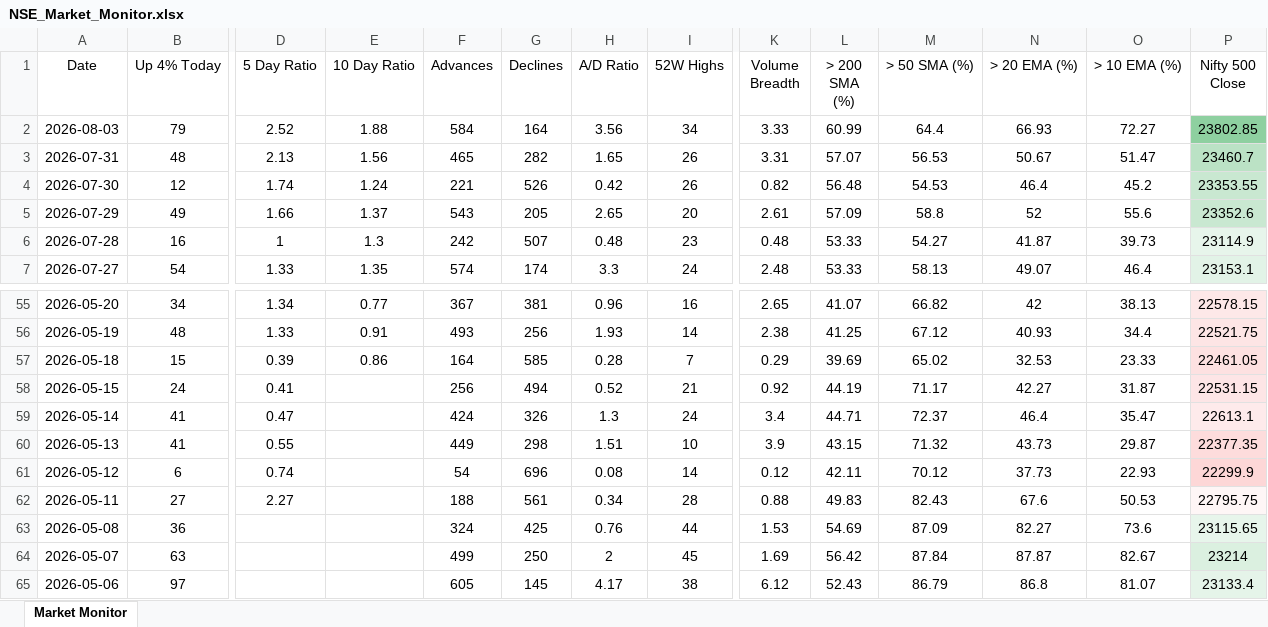
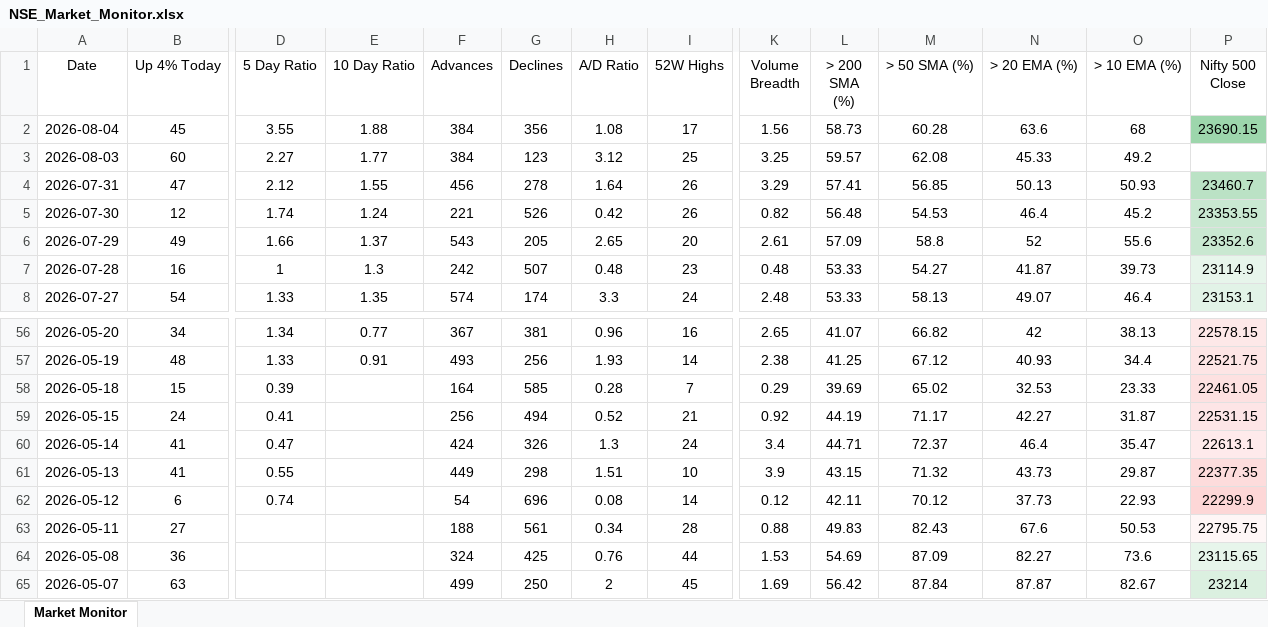
Before and after one commit to chethanshivaraju94-netizen/nse-market-monitor, an Excel workbook: NSE_Market_Monitor.xlsx, sheet Market Monitor, drawn as a sheet; only a part is shown, gaps mark what is left out; the shorter side is filled out with more unchanged rows; values as stored, in another font and other column widths than the file's, no borders; conditional formats not drawn; addresses are those after the commit; rows hold the shown columns only; the diff covers the shown part only; the diff names each change by its address in the sheet, - before the commit and + after, or states it on an @@ line.

```diff
--- a/NSE_Market_Monitor.xlsx (sheet Market Monitor)
+++ b/NSE_Market_Monitor.xlsx (sheet Market Monitor)
+row 2: 2026-08-04 | 45 | 3.55 | 1.88 | 384 | 356 | 1.08 | 17 | 1.56 | 58.73 | 60.28 | 63.6 | 68 | 23690.15
-B3 (Up 4% Today): 79
+B3 (Up 4% Today): 60
-D3 (5 Day Ratio): 2.52
+D3 (5 Day Ratio): 2.27
-E3 (10 Day Ratio): 1.88
+E3 (10 Day Ratio): 1.77
-F3 (Advances): 584
+F3 (Advances): 384
-G3 (Declines): 164
+G3 (Declines): 123
-H3 (A/D Ratio): 3.56
+H3 (A/D Ratio): 3.12
-I3 (52W Highs): 34
+I3 (52W Highs): 25
-K3 (Volume Breadth): 3.33
+K3 (Volume Breadth): 3.25
-L3 (> 200 SMA (%)): 60.99
+L3 (> 200 SMA (%)): 59.57
-M3 (> 50 SMA (%)): 64.4
+M3 (> 50 SMA (%)): 62.08
-N3 (> 20 EMA (%)): 66.93
+N3 (> 20 EMA (%)): 45.33
-O3 (> 10 EMA (%)): 72.27
+O3 (> 10 EMA (%)): 49.2
-P3 (Nifty 500 Close): 23802.85
+P3 (Nifty 500 Close): (empty)
-P3 fill: #8ED0A0
+P3 fill: none
-B4 (Up 4% Today): 48
+B4 (Up 4% Today): 47
-D4 (5 Day Ratio): 2.13
+D4 (5 Day Ratio): 2.12
-E4 (10 Day Ratio): 1.56
+E4 (10 Day Ratio): 1.55
-F4 (Advances): 465
+F4 (Advances): 456
-G4 (Declines): 282
+G4 (Declines): 278
-H4 (A/D Ratio): 1.65
+H4 (A/D Ratio): 1.64
-K4 (Volume Breadth): 3.31
+K4 (Volume Breadth): 3.29
-L4 (> 200 SMA (%)): 57.07
+L4 (> 200 SMA (%)): 57.41
-M4 (> 50 SMA (%)): 56.53
+M4 (> 50 SMA (%)): 56.85
-N4 (> 20 EMA (%)): 50.67
+N4 (> 20 EMA (%)): 50.13
-O4 (> 10 EMA (%)): 51.47
+O4 (> 10 EMA (%)): 50.93
-E58 (10 Day Ratio): 0.86
+E58 (10 Day Ratio): (empty)
-D63 (5 Day Ratio): 2.27
+D63 (5 Day Ratio): (empty)
```
Also changed, not shown: 1 edited cell elsewhere in this sheet, NSE_Sector_Monitor.xlsx.
